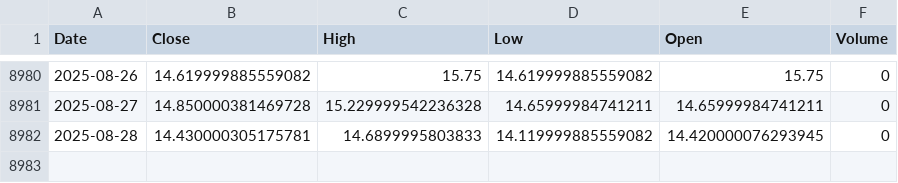
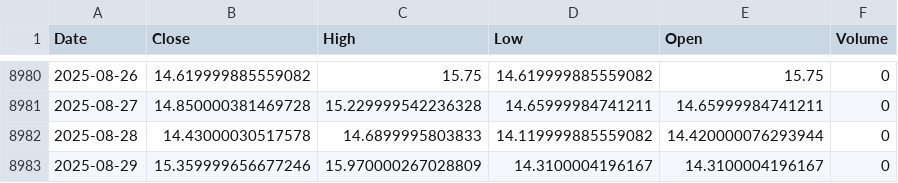
Before and after one commit to alitalbi/storage_data_fy, a CSV file: ^VIX.csv, drawn as a sheet; only a part is shown, gaps mark what is left out.

Commit message:
Update ^VIX.csv with latest hourly data

```diff
--- a/^VIX.csv
+++ b/^VIX.csv
@@ -8981,2 +8981,3 @@ Date,Close,High,Low,Open,Volume
 2025-08-27,14.850000381469728,15.229999542236328,14.65999984741211,14.65999984741211,0
-2025-08-28,14.430000305175781,14.6899995803833,14.119999885559082,14.420000076293945,0
+2025-08-28,14.43000030517578,14.6899995803833,14.119999885559082,14.420000076293944,0
+2025-08-29,15.359999656677246,15.970000267028809,14.3100004196167,14.3100004196167,0
```
